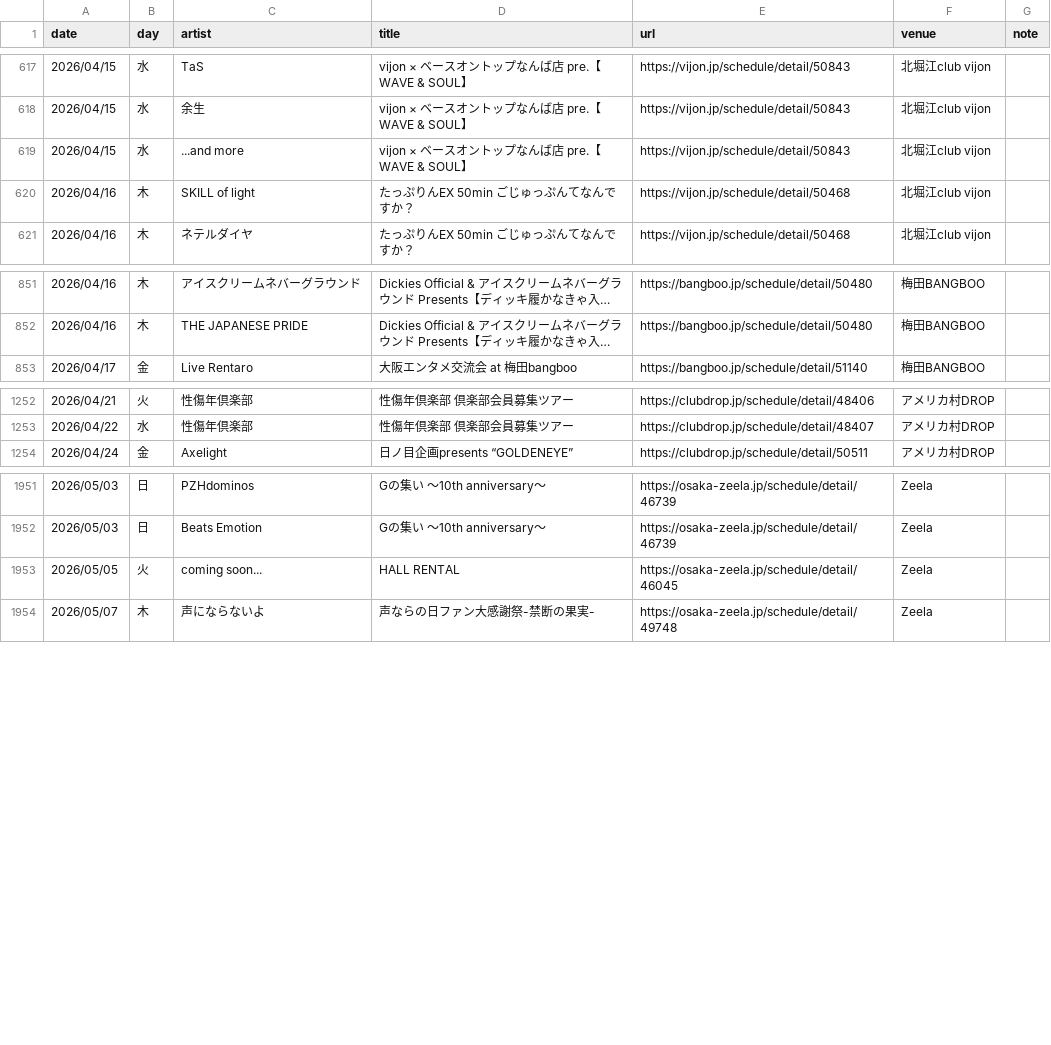
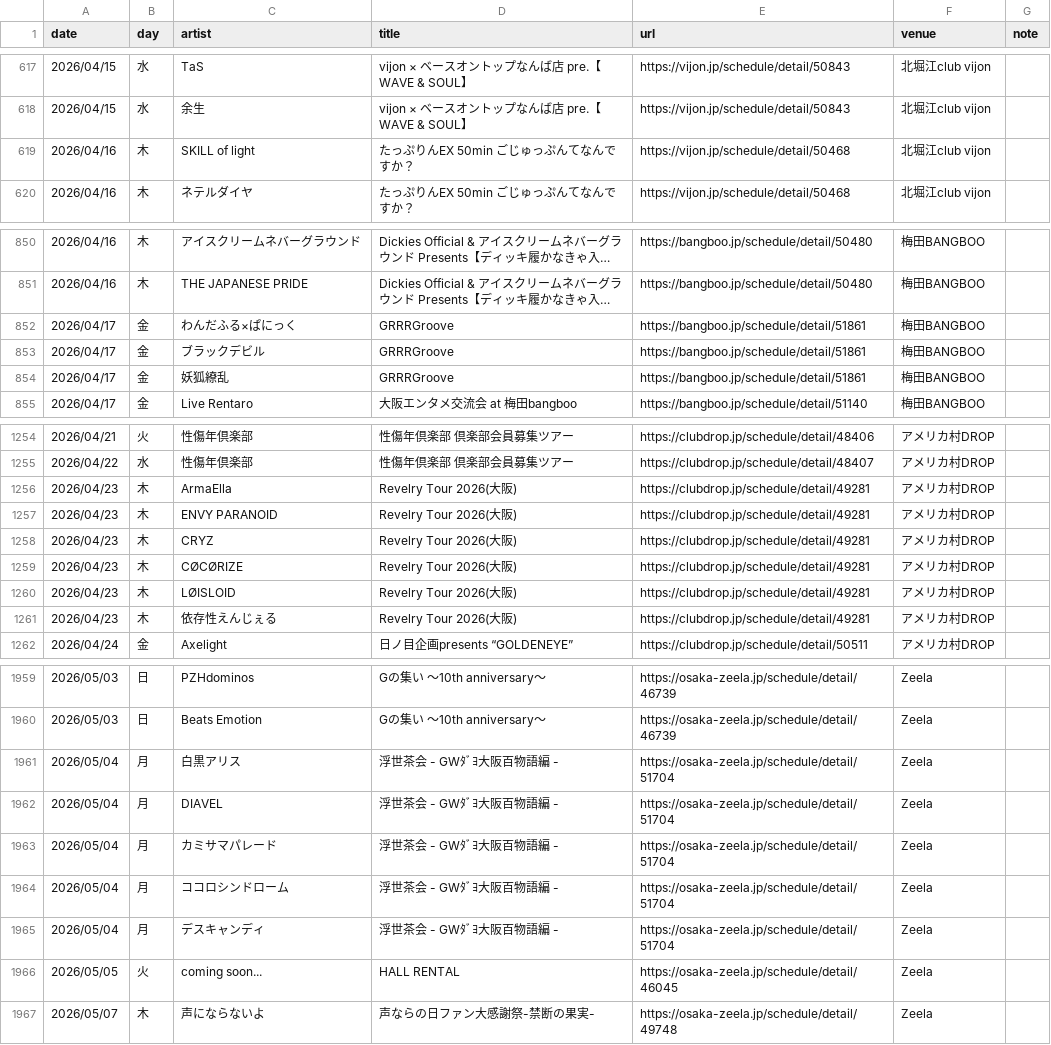
Before and after one commit to yoshitaka-ishizu/livesearch, a CSV file: backend/data/events.csv, drawn as a sheet; only a part is shown, gaps mark what is left out; long unchanged cells end in …; removed rows and columns are numbered as before the commit, all else as after; the diff covers the shown part only; the diff names each change by its address in the sheet, - before the commit and + after, or states it on an @@ line.

```diff
--- a/backend/data/events.csv
+++ b/backend/data/events.csv
-row 619: 2026/04/15 | 水 | ...and more | vijon × ベースオントップなんば店 pre.【WAVE & SOUL】 | https://vijon.jp/schedule/detail/50843 | 北堀江club vijon
+row 852: 2026/04/17 | 金 | わんだふる×ぱにっく | GRRRGroove | https://bangboo.jp/schedule/detail/51861 | 梅田BANGBOO
+row 853: 2026/04/17 | 金 | ブラックデビル | GRRRGroove | https://bangboo.jp/schedule/detail/51861 | 梅田BANGBOO
+row 854: 2026/04/17 | 金 | 妖狐繚乱 | GRRRGroove | https://bangboo.jp/schedule/detail/51861 | 梅田BANGBOO
+row 1256: 2026/04/23 | 木 | ArmaElla | Revelry Tour 2026(大阪) | https://clubdrop.jp/schedule/detail/49281 | アメリカ村DROP
+row 1257: 2026/04/23 | 木 | ENVY PARANOID | Revelry Tour 2026(大阪) | https://clubdrop.jp/schedule/detail/49281 | アメリカ村DROP
+row 1258: 2026/04/23 | 木 | CRYZ | Revelry Tour 2026(大阪) | https://clubdrop.jp/schedule/detail/49281 | アメリカ村DROP
+row 1259: 2026/04/23 | 木 | CØCØRIZE | Revelry Tour 2026(大阪) | https://clubdrop.jp/schedule/detail/49281 | アメリカ村DROP
+row 1260: 2026/04/23 | 木 | LØISLOID | Revelry Tour 2026(大阪) | https://clubdrop.jp/schedule/detail/49281 | アメリカ村DROP
+row 1261: 2026/04/23 | 木 | 依存性えんじぇる | Revelry Tour 2026(大阪) | https://clubdrop.jp/schedule/detail/49281 | アメリカ村DROP
+row 1961: 2026/05/04 | 月 | 白黒アリス | 浮世茶会 - GWﾀﾞﾖ大阪百物語編 - | https://osaka-zeela.jp/schedule/detail/51704 | Zeela
+row 1962: 2026/05/04 | 月 | DIAVEL | 浮世茶会 - GWﾀﾞﾖ大阪百物語編 - | https://osaka-zeela.jp/schedule/detail/51704 | Zeela
+row 1963: 2026/05/04 | 月 | カミサマパレード | 浮世茶会 - GWﾀﾞﾖ大阪百物語編 - | https://osaka-zeela.jp/schedule/detail/51704 | Zeela
+row 1964: 2026/05/04 | 月 | ココロシンドローム | 浮世茶会 - GWﾀﾞﾖ大阪百物語編 - | https://osaka-zeela.jp/schedule/detail/51704 | Zeela
+row 1965: 2026/05/04 | 月 | デスキャンディ | 浮世茶会 - GWﾀﾞﾖ大阪百物語編 - | https://osaka-zeela.jp/schedule/detail/51704 | Zeela
```
Also changed, not shown: 21 edited cells elsewhere in this file, 1 other file.
